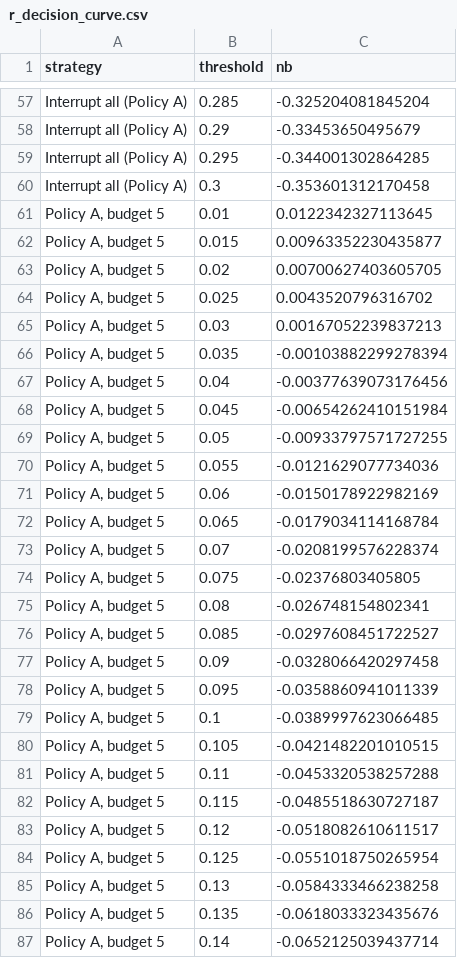
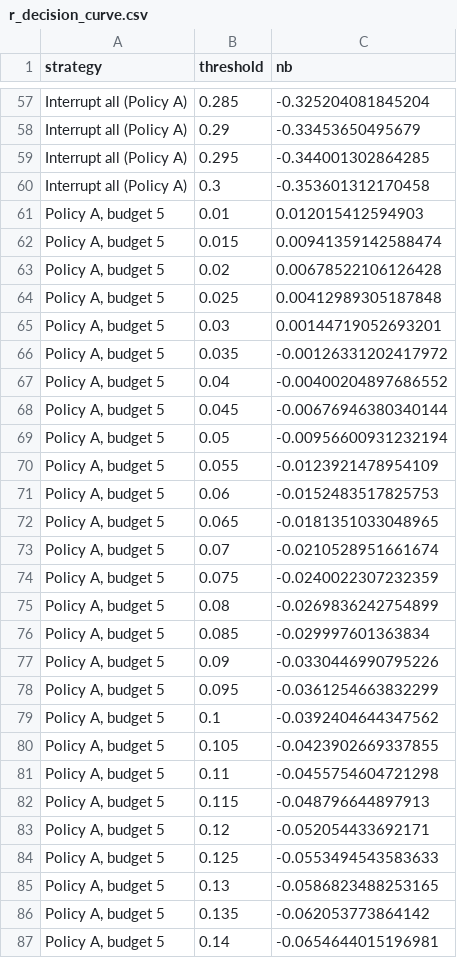
Before and after one commit to suparnaperumal11/medication-alert-burden, a CSV file: outputs/r_decision_curve.csv, drawn as a sheet; only a part is shown, gaps mark what is left out; the diff covers the shown part only.

```diff
--- a/outputs/r_decision_curve.csv
+++ b/outputs/r_decision_curve.csv
@@ -60,28 +60,28 @@
 "Interrupt all (Policy A)",0.3,-0.353601312170458
-"Policy A, budget 5",0.01,0.0122342327113645
-"Policy A, budget 5",0.015,0.00963352230435877
-"Policy A, budget 5",0.02,0.00700627403605705
-"Policy A, budget 5",0.025,0.0043520796316702
-"Policy A, budget 5",0.03,0.00167052239837213
-"Policy A, budget 5",0.035,-0.00103882299278394
-"Policy A, budget 5",0.04,-0.00377639073176456
-"Policy A, budget 5",0.045,-0.00654262410151984
-"Policy A, budget 5",0.05,-0.00933797571727255
-"Policy A, budget 5",0.055,-0.0121629077734036
-"Policy A, budget 5",0.06,-0.0150178922982169
-"Policy A, budget 5",0.065,-0.0179034114168784
-"Policy A, budget 5",0.07,-0.0208199576228374
-"Policy A, budget 5",0.075,-0.02376803405805
-"Policy A, budget 5",0.08,-0.026748154802341
-"Policy A, budget 5",0.085,-0.0297608451722527
-"Policy A, budget 5",0.09,-0.0328066420297458
-"Policy A, budget 5",0.095,-0.0358860941011339
-"Policy A, budget 5",0.1,-0.0389997623066485
-"Policy A, budget 5",0.105,-0.0421482201010515
-"Policy A, budget 5",0.11,-0.0453320538257288
-"Policy A, budget 5",0.115,-0.0485518630727187
-"Policy A, budget 5",0.12,-0.0518082610611517
-"Policy A, budget 5",0.125,-0.0551018750265954
-"Policy A, budget 5",0.13,-0.0584333466238258
-"Policy A, budget 5",0.135,-0.0618033323435676
-"Policy A, budget 5",0.14,-0.0652125039437714
+"Policy A, budget 5",0.01,0.012015412594903
+"Policy A, budget 5",0.015,0.00941359142588474
+"Policy A, budget 5",0.02,0.00678522106126428
+"Policy A, budget 5",0.025,0.00412989305187848
+"Policy A, budget 5",0.03,0.00144719052693201
+"Policy A, budget 5",0.035,-0.00126331202417972
+"Policy A, budget 5",0.04,-0.00400204897686552
+"Policy A, budget 5",0.045,-0.00676946380340144
+"Policy A, budget 5",0.05,-0.00956600931232194
+"Policy A, budget 5",0.055,-0.0123921478954109
+"Policy A, budget 5",0.06,-0.0152483517825753
+"Policy A, budget 5",0.065,-0.0181351033048965
+"Policy A, budget 5",0.07,-0.0210528951661674
+"Policy A, budget 5",0.075,-0.0240022307232359
+"Policy A, budget 5",0.08,-0.0269836242754899
+"Policy A, budget 5",0.085,-0.029997601363834
+"Policy A, budget 5",0.09,-0.0330446990795226
+"Policy A, budget 5",0.095,-0.0361254663832299
+"Policy A, budget 5",0.1,-0.0392404644347562
+"Policy A, budget 5",0.105,-0.0423902669337855
+"Policy A, budget 5",0.11,-0.0455754604721298
+"Policy A, budget 5",0.115,-0.048796644897913
+"Policy A, budget 5",0.12,-0.052054433692171
+"Policy A, budget 5",0.125,-0.0553494543583633
+"Policy A, budget 5",0.13,-0.0586823488253165
+"Policy A, budget 5",0.135,-0.062053773864142
+"Policy A, budget 5",0.14,-0.0654644015196981
```
Also changed, not shown: 32 edited cells elsewhere in this file, outputs/alert_budget_table.csv, outputs/r_calibration_bins.csv, 13 other files.
